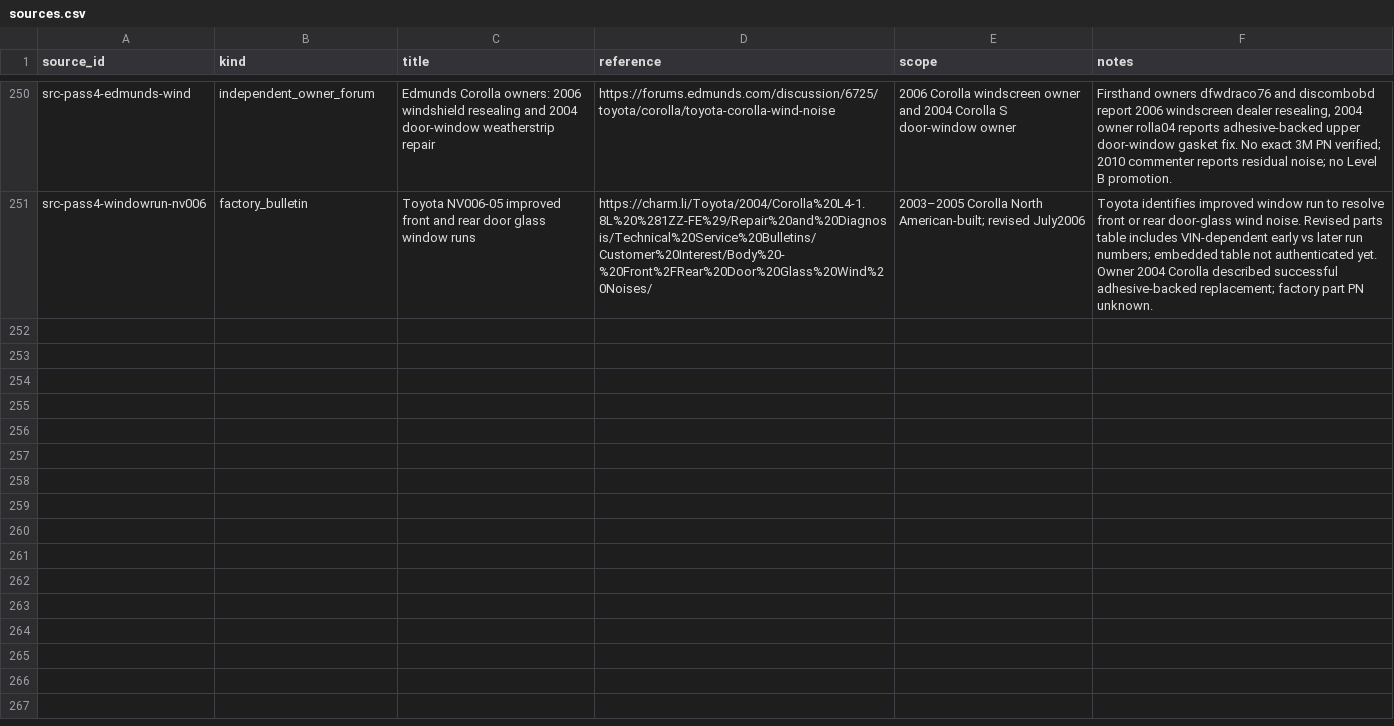
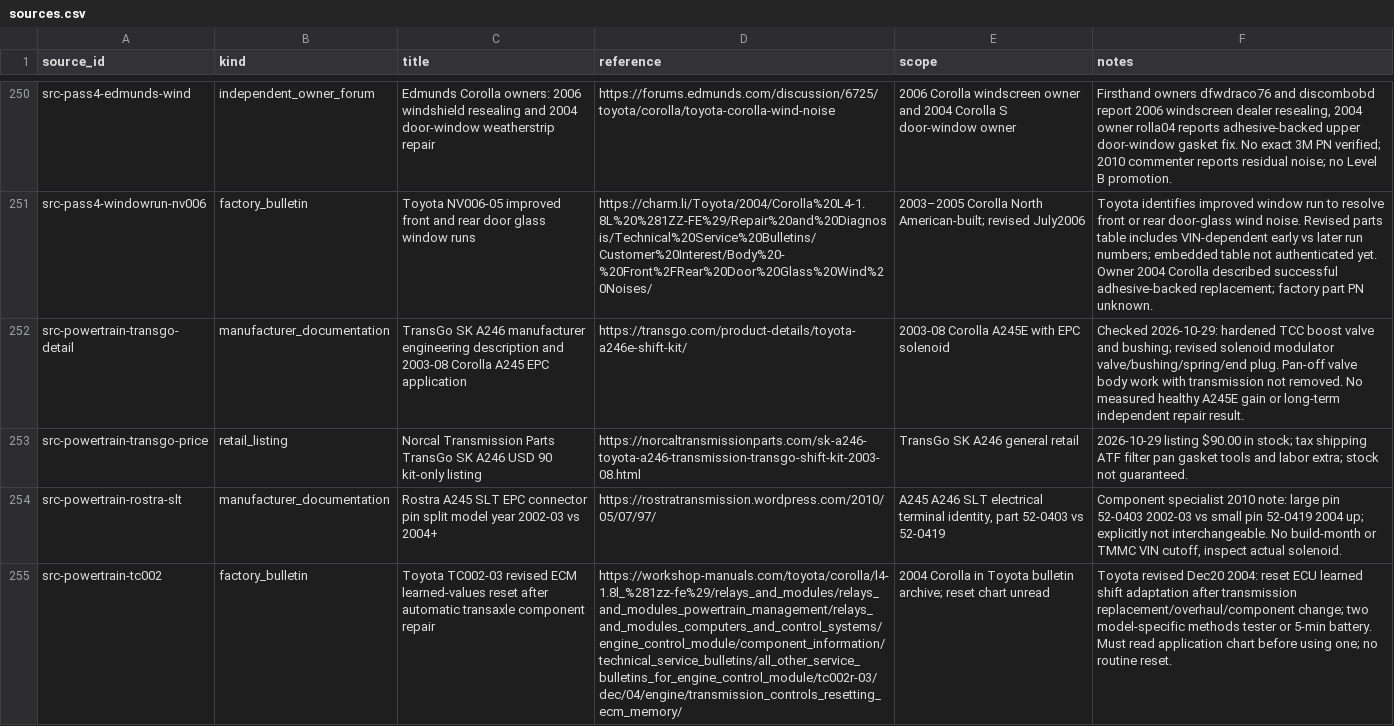
Before and after one commit to 79cbd8hmgj-wq/Felicity, a CSV file: database/sources.csv, drawn as a sheet; only a part is shown, gaps mark what is left out; the diff covers the shown part only; the diff names each change by its address in the sheet, - before the commit and + after, or states it on an @@ line.

Commit message:
research: register primary TransGo, Toyota ECM reset, Rostra solenoid and early Corolla plant sources

```diff
--- a/database/sources.csv
+++ b/database/sources.csv
+row 252: src-powertrain-transgo-detail | manufacturer_documentation | TransGo SK A246 manufacturer engineering description and 2003-08 Corolla A245 EPC application | https://transgo.com/product-details/toyota-a246e-shift-kit/ | 2003-08 Corolla A245E with EPC solenoid | Checked 2026-10-29: hardened TCC boost valve and bushing; revised solenoid modulator valve/bushing/spring/end plug. Pan-off valve body work with transmission not removed. No measured healthy A245E gain or long-term independent repair result.
+row 253: src-powertrain-transgo-price | retail_listing | Norcal Transmission Parts TransGo SK A246 USD 90 kit-only listing | https://norcaltransmissionparts.com/sk-a246-toyota-a246-transmission-transgo-shift-kit-2003-08.html | TransGo SK A246 general retail | 2026-10-29 listing $90.00 in stock; tax shipping ATF filter pan gasket tools and labor extra; stock not guaranteed.
+row 254: src-powertrain-rostra-slt | manufacturer_documentation | Rostra A245 SLT EPC connector pin split model year 2002-03 vs 2004+ | https://rostratransmission.wordpress.com/2010/05/07/97/ | A245 A246 SLT electrical terminal identity, part 52-0403 vs 52-0419 | Component specialist 2010 note: large pin 52-0403 2002-03 vs small pin 52-0419 2004 up; explicitly not interchangeable. No build-month or TMMC VIN cutoff, inspect actual solenoid.
+row 255: src-powertrain-tc002 | factory_bulletin | Toyota TC002-03 revised ECM learned-values reset after automatic transaxle component repair | https://workshop-manuals.com/toyota/corolla/l4-1.8l_%281zz-fe%29/relays_and_modules/relays_and_modules_powertrain_management/relays_and_modules_computers_and_control_systems/engine_control_module/component_information/technical_service_bulletins/all_other_service_bulletins_for_engine_control_module/tc002r-03/dec/04/engine/transmission_controls_resetting_ecm_memory/ | 2004 Corolla in Toyota bulletin archive; reset chart unread | Toyota revised Dec20 2004: reset ECU learned shift adaptation after transmission replacement/overhaul/component change; two model-specific methods tester or 5-min battery. Must read application chart before using one; no routine reset.
```
Also changed, not shown: 3 added rows elsewhere in this file.
